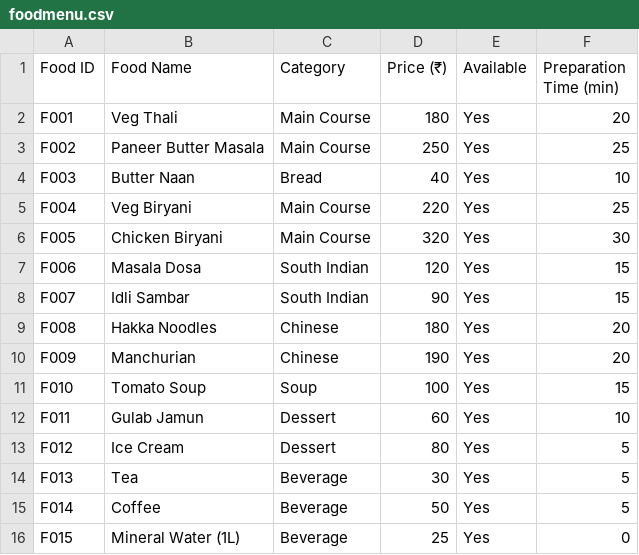
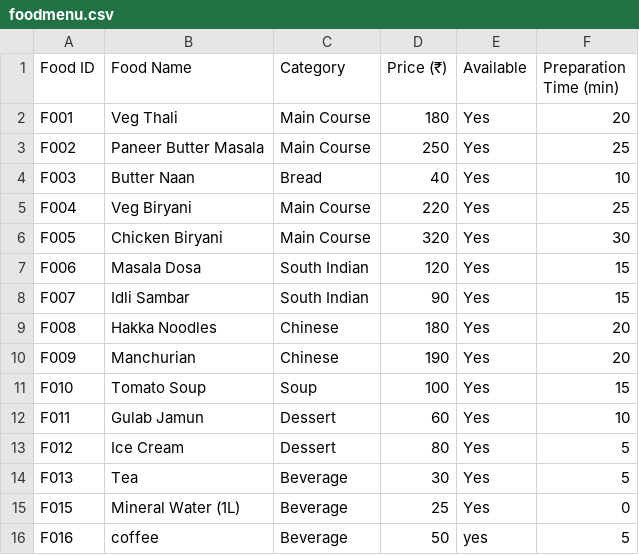
Before and after one commit to VaishnaviGupta335/summer_Assignment_25110CN385, a CSV file: Day_30/foodmenu.csv, drawn as a sheet.

```diff
--- a/Day_30/foodmenu.csv
+++ b/Day_30/foodmenu.csv
@@ -14,3 +14,3 @@ F012,Ice Cream,Dessert,80,Yes,5
 F013,Tea,Beverage,30,Yes,5
-F014,Coffee,Beverage,50,Yes,5
 F015,Mineral Water (1L),Beverage,25,Yes,0
+F016,coffee,Beverage,50,yes,5
```
Also changed, not shown: Day_30/roomdetails.csv, 4 other files.
